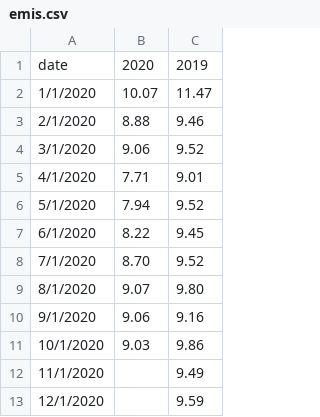
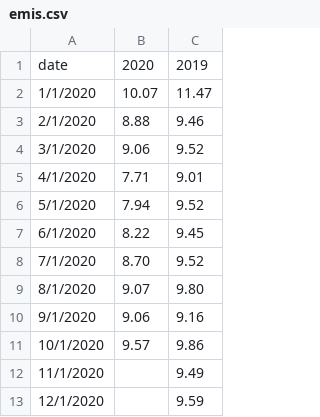
Before and after one commit to ForumEnergiiPL/miesiecznik, a CSV file: emis.csv, drawn as a sheet.

Commit message:
Update emis.csv

```diff
--- a/emis.csv
+++ b/emis.csv
@@ -10,3 +10,3 @@ date,2020,2019
 9/1/2020, 9.06 , 9.16
-10/1/2020, 9.03 , 9.86
+10/1/2020, 9.57 , 9.86
 11/1/2020,  , 9.49
```
